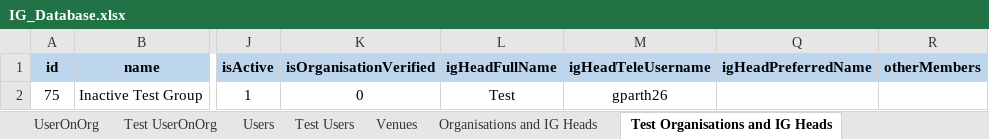
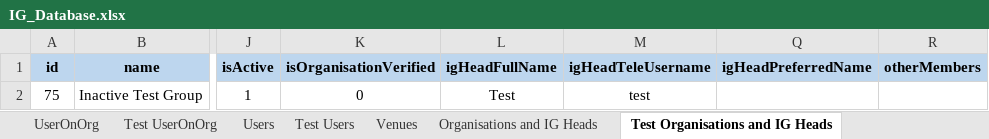
Before and after one commit to usdevs/uscwebsite-hackathon-backend, an Excel workbook: IG_Database.xlsx, sheet Test Organisations and IG Heads, drawn as a sheet; only a part is shown, gaps mark what is left out; values as stored, in another font and other column widths than the file's, no borders; the diff names each change by its address in the sheet, - before the commit and + after, or states it on an @@ line.

```diff
--- a/IG_Database.xlsx (sheet Test Organisations and IG Heads)
+++ b/IG_Database.xlsx (sheet Test Organisations and IG Heads)
-M2 (igHeadTeleUsername): gparth26
+M2 (igHeadTeleUsername): test
```
Also changed, not shown: 2 other files.
